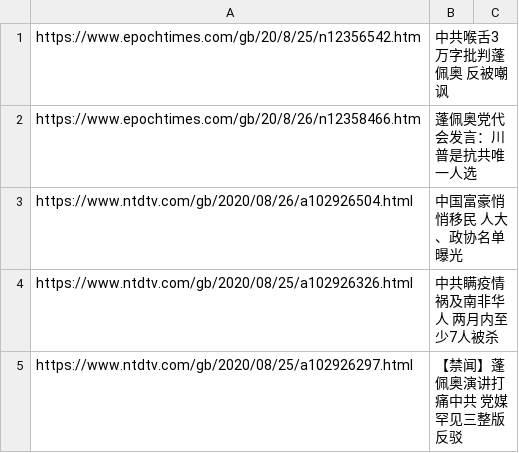
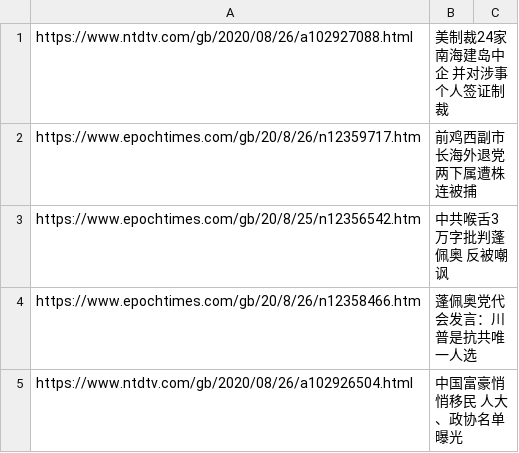
Before and after one commit to sendtruth2020/goodnews, a CSV file: indexes/ABC.csv, drawn as a sheet; only a part is shown; the shorter side is filled out with more unchanged rows.

Commit message:
Update ABC.csv

```diff
--- a/indexes/ABC.csv
+++ b/indexes/ABC.csv
@@ -1 +1,3 @@
+https://www.ntdtv.com/gb/2020/08/26/a102927088.html,美制裁24家南海建岛中企 并对涉事个人签证制裁
+https://www.epochtimes.com/gb/20/8/26/n12359717.htm,前鸡西副市长海外退党 两下属遭株连被捕
 https://www.epochtimes.com/gb/20/8/25/n12356542.htm,中共喉舌3万字批判蓬佩奥 反被嘲讽
```
